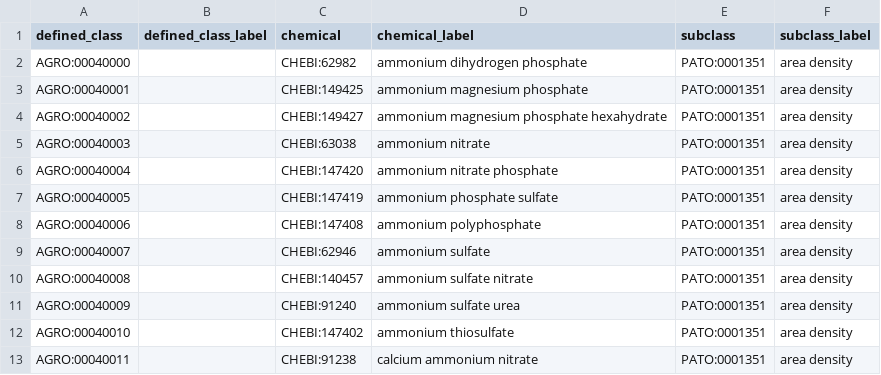
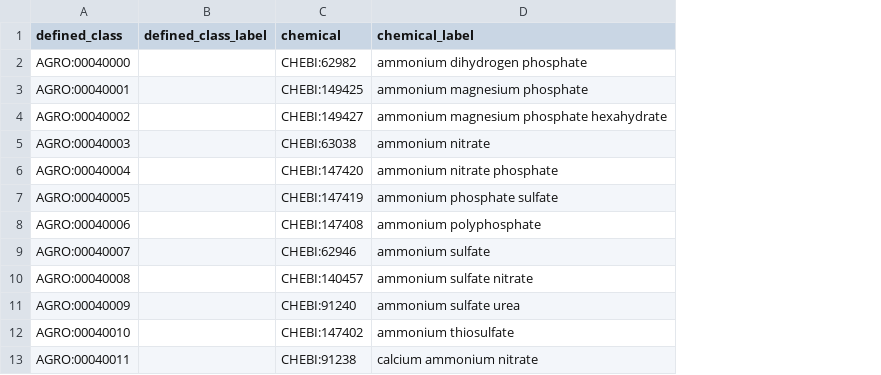
Before and after one commit to AgriculturalSemantics/agro, a TSV file: src/ontology/patterns/chemical_area_density.tsv, drawn as a sheet; only a part is shown; the diff names each change by its address in the sheet, - before the commit and + after, or states it on an @@ line.

Commit message:
Added patterns for inorganic fertilizers w/ eq statements
Created chemical_area_density_eq: added eq statements to existing inorganic fertiliser classes via pattern
Updated chemical_area_density: added eq statements

```diff
--- a/src/ontology/patterns/chemical_area_density.tsv
+++ b/src/ontology/patterns/chemical_area_density.tsv
-column E (subclass), rows 2-13: all PATO:0001351
-column F (subclass_label), rows 2-13: all area density
```
Also changed, not shown: 6 other files.
